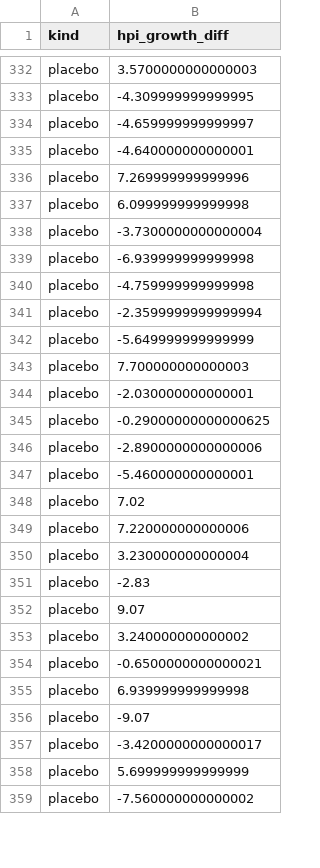
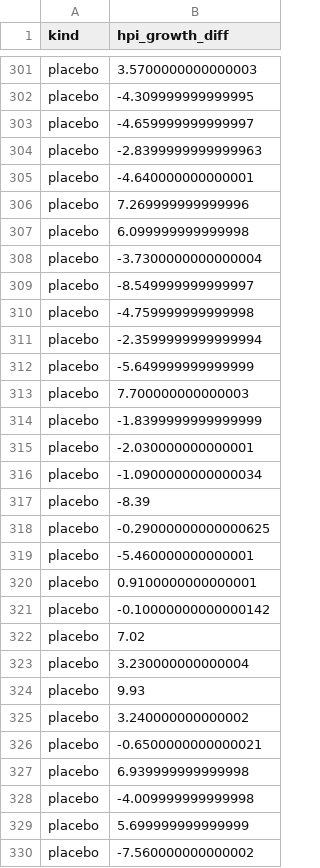
Before and after one commit to gowtham-chandrasekaran/llm-loan-bias, a CSV file: reports/figures/tractpair_hpi_growth_diff.csv, drawn as a sheet; only a part is shown, gaps mark what is left out; the diff covers the shown part only.

```diff
--- a/reports/figures/tractpair_hpi_growth_diff.csv
+++ b/reports/figures/tractpair_hpi_growth_diff.csv
@@ -334,2 +303,3 @@ placebo,-4.309999999999995
 placebo,-4.659999999999997
+placebo,-2.8399999999999963
 placebo,-4.640000000000001
@@ -338,3 +308,3 @@ placebo,6.099999999999998
 placebo,-3.7300000000000004
-placebo,-6.939999999999998
+placebo,-8.549999999999997
 placebo,-4.759999999999998
@@ -343,11 +313,13 @@ placebo,-5.649999999999999
 placebo,7.700000000000003
+placebo,-1.8399999999999999
 placebo,-2.030000000000001
+placebo,-1.0900000000000034
+placebo,-8.39
 placebo,-0.29000000000000625
-placebo,-2.8900000000000006
 placebo,-5.460000000000001
+placebo,0.9100000000000001
+placebo,-0.10000000000000142
 placebo,7.02
-placebo,7.220000000000006
 placebo,3.230000000000004
-placebo,-2.83
-placebo,9.07
+placebo,9.93
 placebo,3.240000000000002
@@ -355,4 +327,3 @@ placebo,-0.6500000000000021
 placebo,6.939999999999998
-placebo,-9.07
-placebo,-3.4200000000000017
+placebo,-4.009999999999998
 placebo,5.699999999999999
```
Also changed, not shown: 10 added rows, 40 removed rows and 8 edited cells elsewhere in this file, data/processed/name_pairs.csv, data/processed/placebo_tract_pairs.csv, 42 other files.
